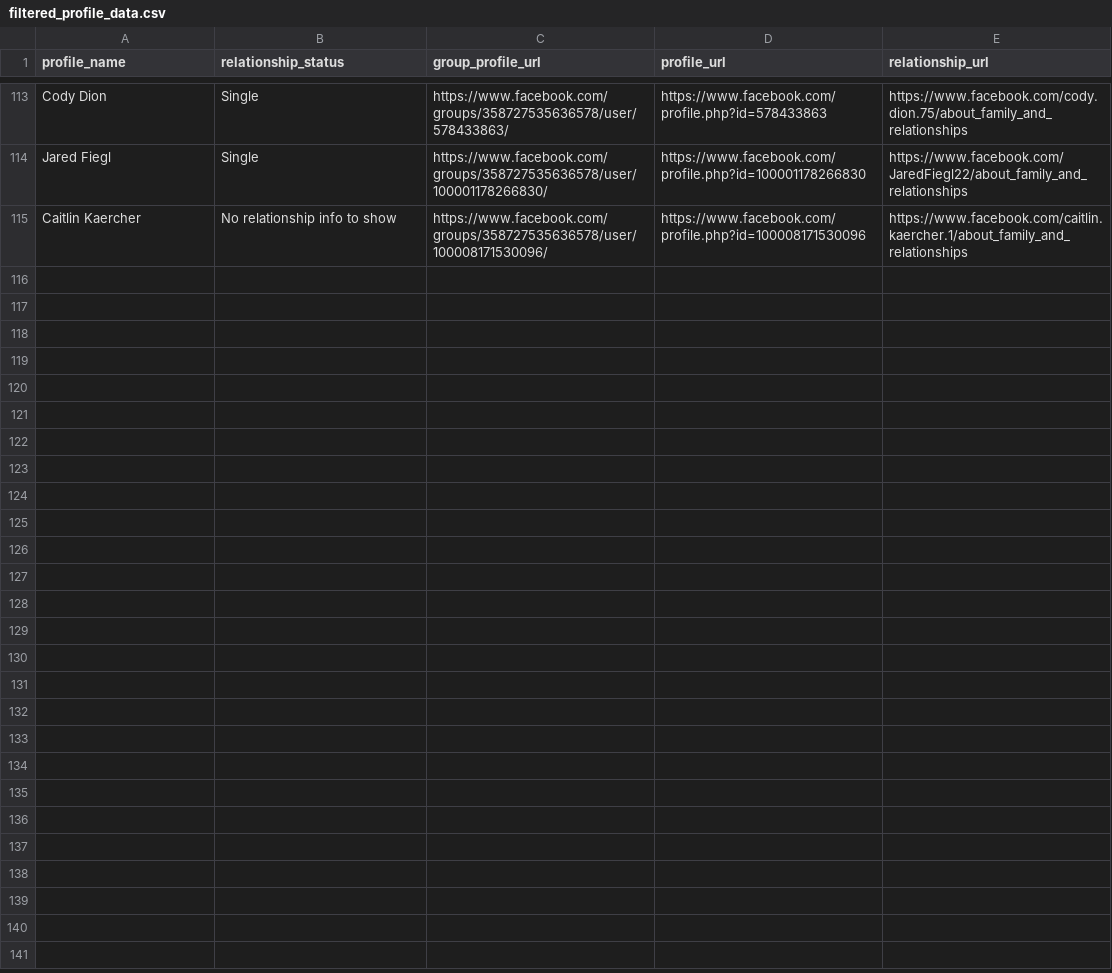
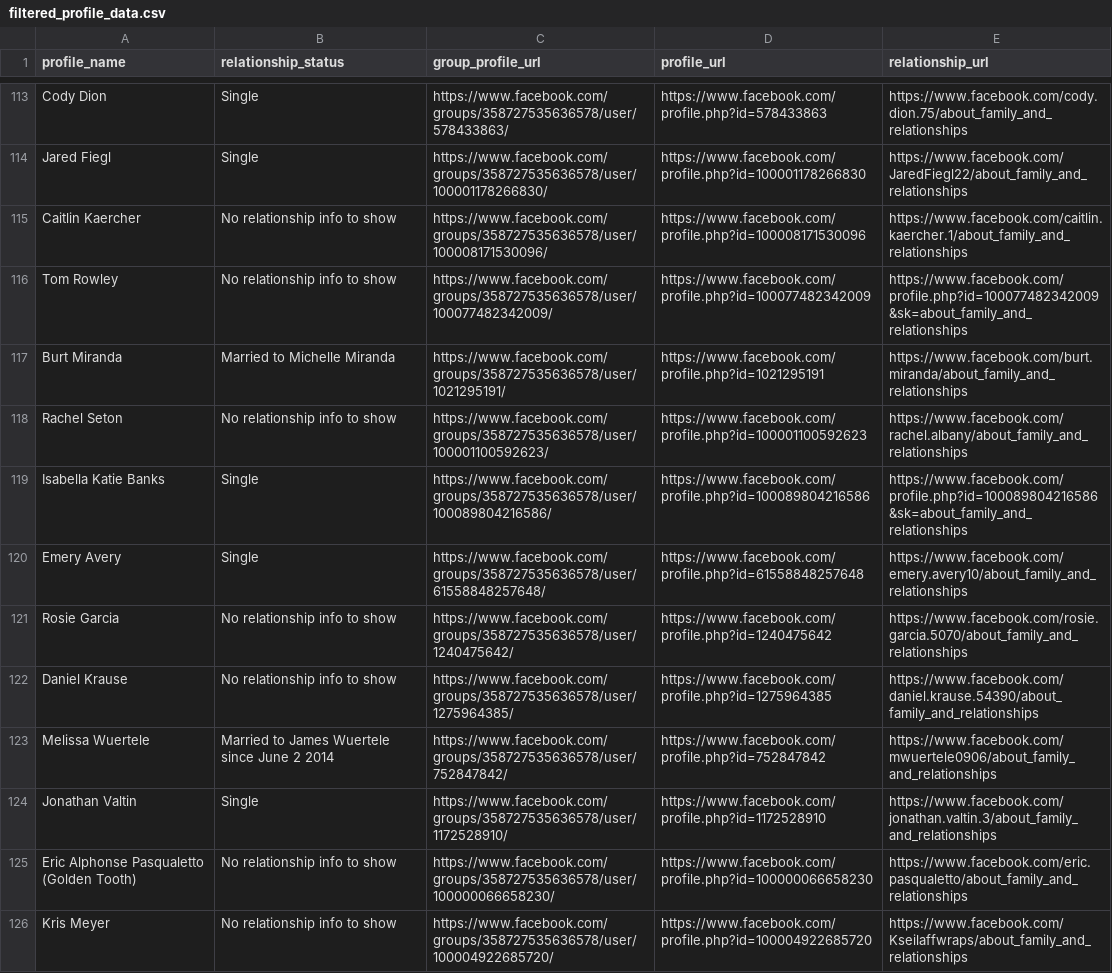
Before and after one commit to porterbmoody/facebook_profile_scraper, a CSV file: filtered_profile_data.csv, drawn as a sheet; only a part is shown, gaps mark what is left out; the diff covers the shown part only.

```diff
--- a/filtered_profile_data.csv
+++ b/filtered_profile_data.csv
@@ -115 +115,12 @@ Jared Fiegl,Single,https://www.facebook.com/groups/358727535636578/user/10000117
 Caitlin Kaercher,No relationship info to show,https://www.facebook.com/groups/358727535636578/user/100008171530096/,https://www.facebook.com/profile.php?id=100008171530096,https://www.facebook.com/caitlin.kaercher.1/about_family_and_relationships
+Tom Rowley,No relationship info to show,https://www.facebook.com/groups/358727535636578/user/100077482342009/,https://www.facebook.com/profile.php?id=100077482342009,https://www.facebook.com/profile.php?id=100077482342009&sk=about_family_and_relationships
+Burt Miranda,Married to Michelle Miranda,https://www.facebook.com/groups/358727535636578/user/1021295191/,https://www.facebook.com/profile.php?id=1021295191,https://www.facebook.com/burt.miranda/about_family_and_relationships
+Rachel Seton,No relationship info to show,https://www.facebook.com/groups/358727535636578/user/100001100592623/,https://www.facebook.com/profile.php?id=100001100592623,https://www.facebook.com/rachel.albany/about_family_and_relationships
+Isabella Katie Banks,Single,https://www.facebook.com/groups/358727535636578/user/100089804216586/,https://www.facebook.com/profile.php?id=100089804216586,https://www.facebook.com/profile.php?id=100089804216586&sk=about_family_and_relationships
+Emery Avery,Single,https://www.facebook.com/groups/358727535636578/user/61558848257648/,https://www.facebook.com/profile.php?id=61558848257648,https://www.facebook.com/emery.avery10/about_family_and_relationships
+Rosie Garcia,No relationship info to show,https://www.facebook.com/groups/358727535636578/user/1240475642/,https://www.facebook.com/profile.php?id=1240475642,https://www.facebook.com/rosie.garcia.5070/about_family_and_relationships
+Daniel Krause,No relationship info to show,https://www.facebook.com/groups/358727535636578/user/1275964385/,https://www.facebook.com/profile.php?id=1275964385,https://www.facebook.com/daniel.krause.54390/about_family_and_relationships
+Melissa Wuertele,Married to James Wuertele since June 2 2014,https://www.facebook.com/groups/358727535636578/user/752847842/,https://www.facebook.com/profile.php?id=752847842,https://www.facebook.com/mwuertele0906/about_family_and_relationships
+Jonathan Valtin,Single,https://www.facebook.com/groups/358727535636578/user/1172528910/,https://www.facebook.com/profile.php?id=1172528910,https://www.facebook.com/jonathan.valtin.3/about_family_and_relationships
+Eric Alphonse Pasqualetto  (Golden Tooth),No relationship info to show,https://www.facebook.com/groups/358727535636578/user/100000066658230/,https://www.facebook.com/profile.php?id=100000066658230,https://www.facebook.com/eric.pasqualetto/about_family_and_relationships
+Kris Meyer,No relationship info to show,https://www.facebook.com/groups/358727535636578/user/100004922685720/,https://www.facebook.com/profile.php?id=100004922685720,https://www.facebook.com/Kseilaffwraps/about_family_and_relationships
```
Also changed, not shown: 10 added rows elsewhere in this file, profile_data.csv, 6 other files.
